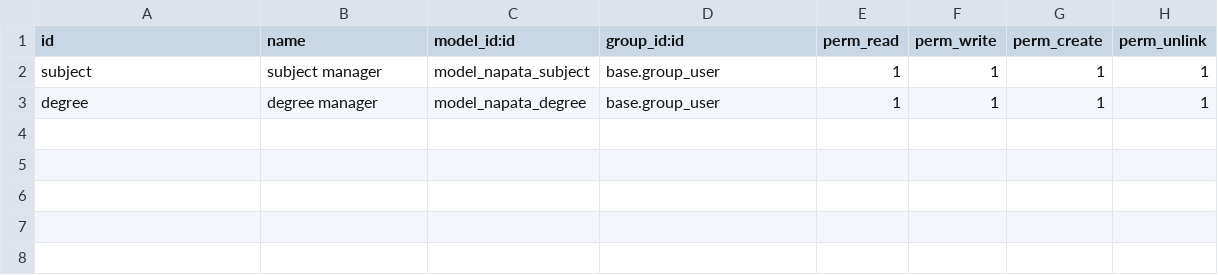
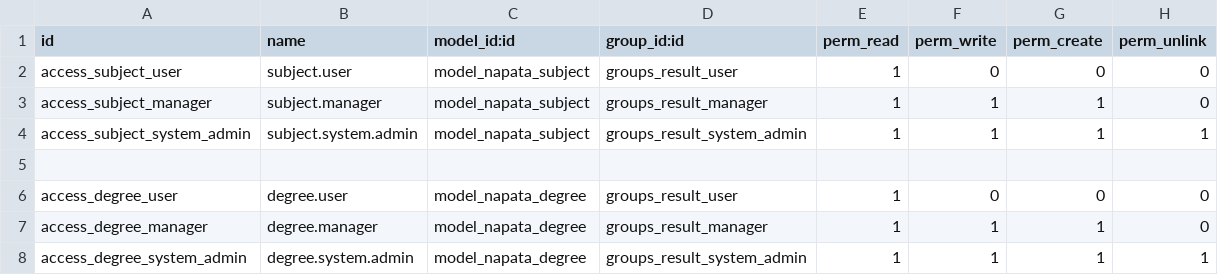
Before and after one commit to Mohammed-1990/napata_code, a CSV file: napata_result/security/ir.model.access.csv, drawn as a sheet.

```diff
--- a/napata_result/security/ir.model.access.csv
+++ b/napata_result/security/ir.model.access.csv
@@ -1,3 +1,8 @@
 id,name,model_id:id,group_id:id,perm_read,perm_write,perm_create,perm_unlink
-subject, subject manager,model_napata_subject,base.group_user,1,1,1,1
-degree, degree manager,model_napata_degree,base.group_user,1,1,1,1
+access_subject_user, subject.user,model_napata_subject,groups_result_user,1,0,0,0
+access_subject_manager, subject.manager ,model_napata_subject,groups_result_manager,1,1,1,0
+access_subject_system_admin, subject.system.admin ,model_napata_subject,groups_result_system_admin,1,1,1,1
+
+access_degree_user, degree.user,model_napata_degree,groups_result_user,1,0,0,0
+access_degree_manager, degree.manager ,model_napata_degree,groups_result_manager,1,1,1,0
+access_degree_system_admin, degree.system.admin ,model_napata_degree,groups_result_system_admin,1,1,1,1
```
Also changed, not shown: napata_register/security/ir.model.access.csv, napata_seting/security/ir.model.access.csv, 21 other files.
